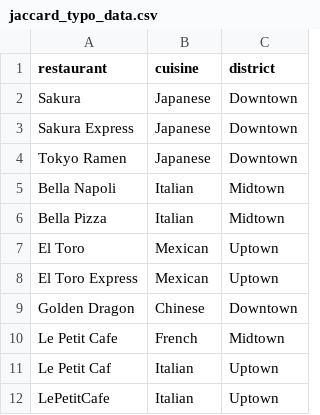
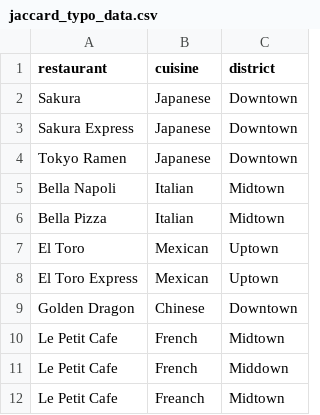
Before and after one commit to VinogradovDmitri/desbordante-core, a CSV file: examples/datasets/jaccard_typo_data.csv, drawn as a sheet.

Commit message:
fix example + cosmetic

```diff
--- a/examples/datasets/jaccard_typo_data.csv
+++ b/examples/datasets/jaccard_typo_data.csv
@@ -10,3 +10,3 @@ Golden Dragon,Chinese,Downtown
 Le Petit Cafe,French,Midtown
-Le Petit Caf,Italian,Uptown
-LePetitCafe,Italian,Uptown
+Le Petit Cafe,French,Middown
+Le Petit Cafe,Freanch,Midtown
```
Also changed, not shown: 3 other files.
